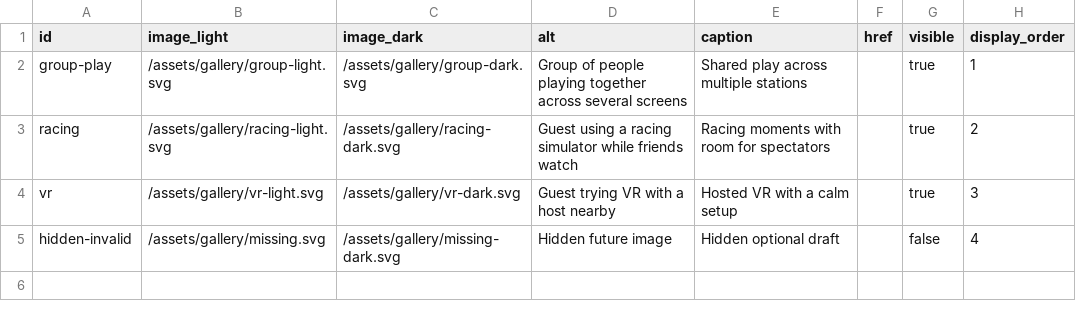
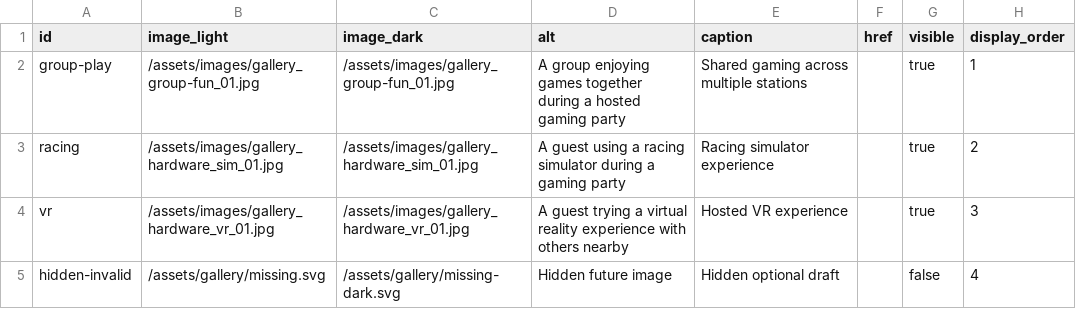
Before and after one commit to PartyLan/PartyLan-Website, a CSV file: content/gallery.csv, drawn as a sheet.

```diff
--- a/content/gallery.csv
+++ b/content/gallery.csv
@@ -1,5 +1,5 @@
 id,image_light,image_dark,alt,caption,href,visible,display_order
-group-play,/assets/gallery/group-light.svg,/assets/gallery/group-dark.svg,Group of people playing together across several screens,Shared play across multiple stations,,true,1
-racing,/assets/gallery/racing-light.svg,/assets/gallery/racing-dark.svg,Guest using a racing simulator while friends watch,Racing moments with room for spectators,,true,2
-vr,/assets/gallery/vr-light.svg,/assets/gallery/vr-dark.svg,Guest trying VR with a host nearby,Hosted VR with a calm setup,,true,3
+group-play,/assets/images/gallery_group-fun_01.jpg,/assets/images/gallery_group-fun_01.jpg,A group enjoying games together during a hosted gaming party,Shared gaming across multiple stations,,true,1
+racing,/assets/images/gallery_hardware_sim_01.jpg,/assets/images/gallery_hardware_sim_01.jpg,A guest using a racing simulator during a gaming party,Racing simulator experience,,true,2
+vr,/assets/images/gallery_hardware_vr_01.jpg,/assets/images/gallery_hardware_vr_01.jpg,A guest trying a virtual reality experience with others nearby,Hosted VR experience,,true,3
 hidden-invalid,/assets/gallery/missing.svg,/assets/gallery/missing-dark.svg,Hidden future image,Hidden optional draft,,false,4
```
Also changed, not shown: 11 other files.
